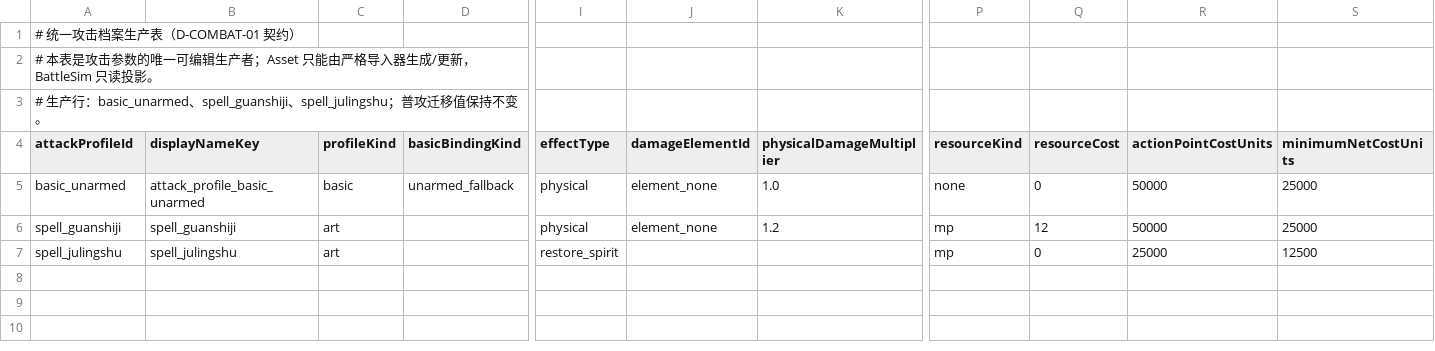
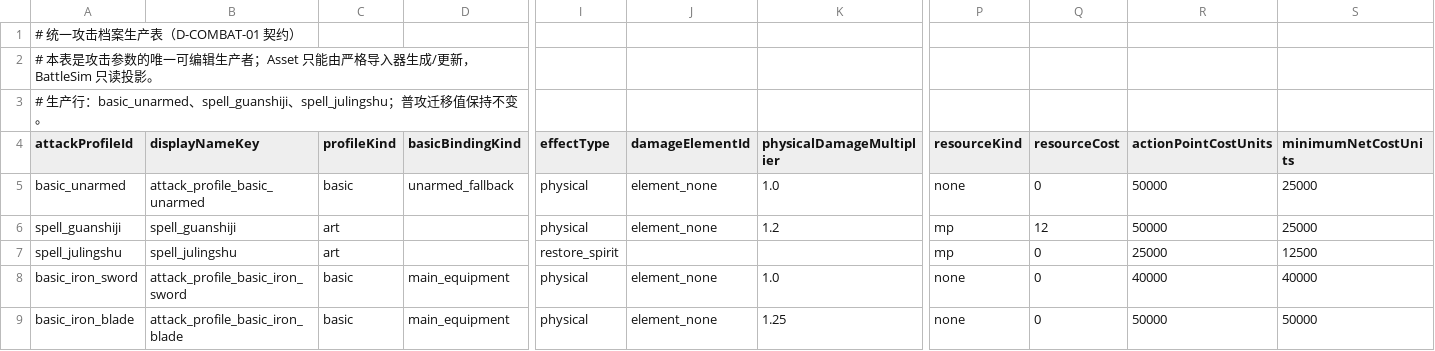
Before and after one commit to nileel/tianzhang, a CSV file: src/Assets/DataConfig/AttackProfiles.csv, drawn as a sheet; only a part is shown, gaps mark what is left out; rows hold the shown columns only; the diff names each change by its address in the sheet, - before the commit and + after, or states it on an @@ line.

```diff
--- a/src/Assets/DataConfig/AttackProfiles.csv
+++ b/src/Assets/DataConfig/AttackProfiles.csv
+row 8: basic_iron_sword | attack_profile_basic_iron_sword | basic | main_equipment | physical | element_none | 1.0 | none | 0 | 40000 | 40000
+row 9: basic_iron_blade | attack_profile_basic_iron_blade | basic | main_equipment | physical | element_none | 1.25 | none | 0 | 50000 | 50000
```
Also changed, not shown: src/Assets/DataConfig/Items.csv, src/Assets/DataConfig/Language.csv, 49 other files.
